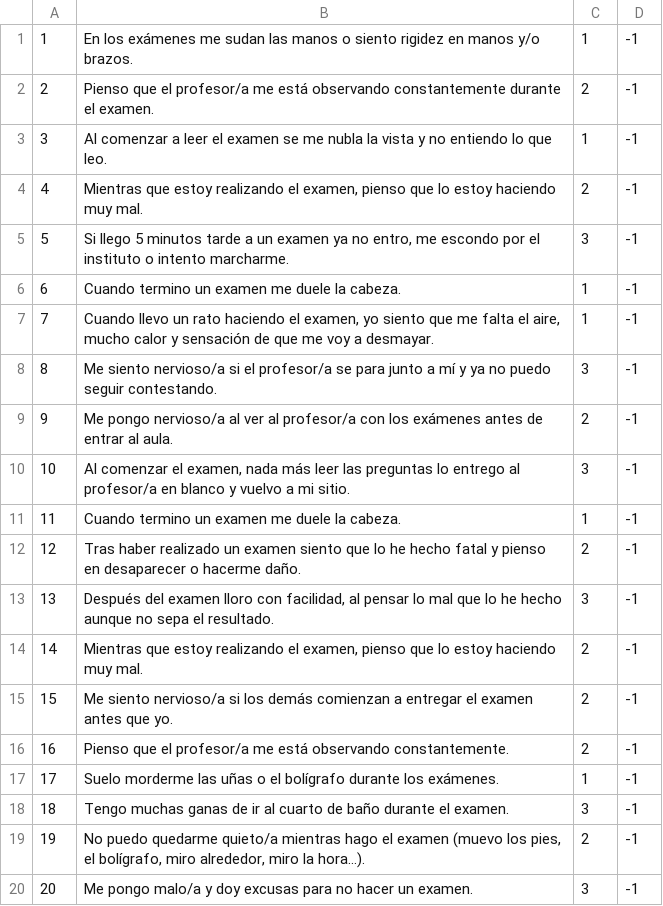
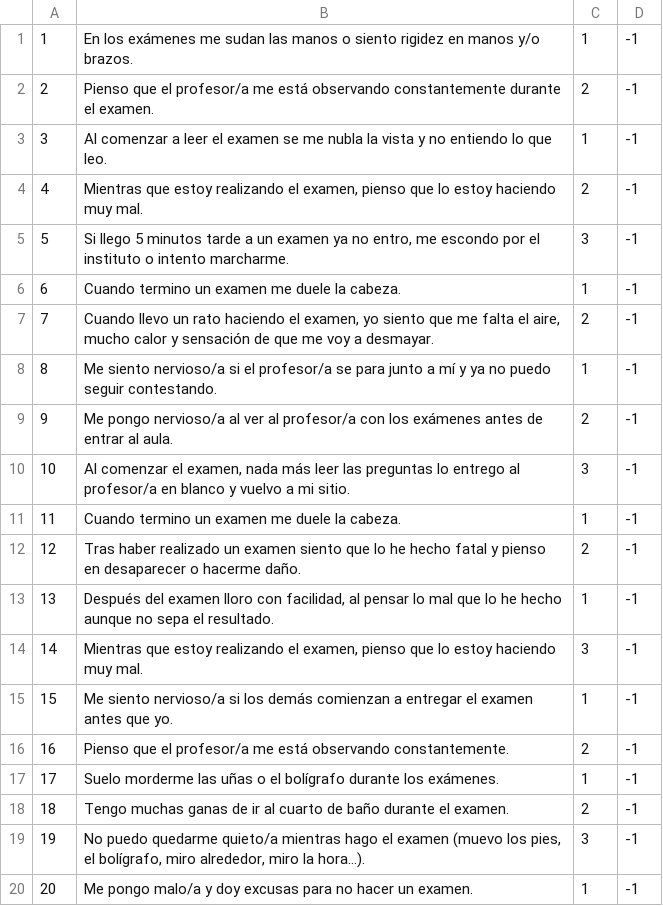
Before and after one commit to JJHT04/mentalapp_equipoA, a CSV file: app/src/main/res/raw/preguntas.csv, drawn as a sheet.

```diff
--- a/app/src/main/res/raw/preguntas.csv
+++ b/app/src/main/res/raw/preguntas.csv
@@ -6,4 +6,4 @@
 6;Cuando termino un examen me duele la cabeza.;1;-1
-7;Cuando llevo un rato haciendo el examen, yo siento que me falta el aire, mucho calor y sensación de que me voy a desmayar.;1;-1
-8;Me siento nervioso/a si el profesor/a se para junto a mí y ya no puedo seguir contestando.;3;-1
+7;Cuando llevo un rato haciendo el examen, yo siento que me falta el aire, mucho calor y sensación de que me voy a desmayar.;2;-1
+8;Me siento nervioso/a si el profesor/a se para junto a mí y ya no puedo seguir contestando.;1;-1
 9;Me pongo nervioso/a al ver al profesor/a con los exámenes antes de entrar al aula.;2;-1
@@ -12,9 +12,9 @@
 12;Tras haber realizado un examen siento que lo he hecho fatal y pienso en desaparecer o hacerme daño.;2;-1
-13;Después del examen lloro con facilidad, al pensar lo mal que lo he hecho aunque no sepa el resultado.;3;-1
-14;Mientras que estoy realizando el examen, pienso que lo estoy haciendo muy mal.;2;-1
-15;Me siento nervioso/a si los demás comienzan a entregar el examen antes que yo.;2;-1
+13;Después del examen lloro con facilidad, al pensar lo mal que lo he hecho aunque no sepa el resultado.;1;-1
+14;Mientras que estoy realizando el examen, pienso que lo estoy haciendo muy mal.;3;-1
+15;Me siento nervioso/a si los demás comienzan a entregar el examen antes que yo.;1;-1
 16;Pienso que el profesor/a me está observando constantemente.;2;-1
 17;Suelo morderme las uñas o el bolígrafo durante los exámenes.;1;-1
-18;Tengo muchas ganas de ir al cuarto de baño durante el examen.;3;-1
-19;No puedo quedarme quieto/a mientras hago el examen (muevo los pies, el bolígrafo, miro alrededor, miro la hora…).;2;-1
-20;Me pongo malo/a y doy excusas para no hacer un examen.;3;-1
+18;Tengo muchas ganas de ir al cuarto de baño durante el examen.;2;-1
+19;No puedo quedarme quieto/a mientras hago el examen (muevo los pies, el bolígrafo, miro alrededor, miro la hora…).;3;-1
+20;Me pongo malo/a y doy excusas para no hacer un examen.;1;-1
```
Also changed, not shown: 2 other files.
